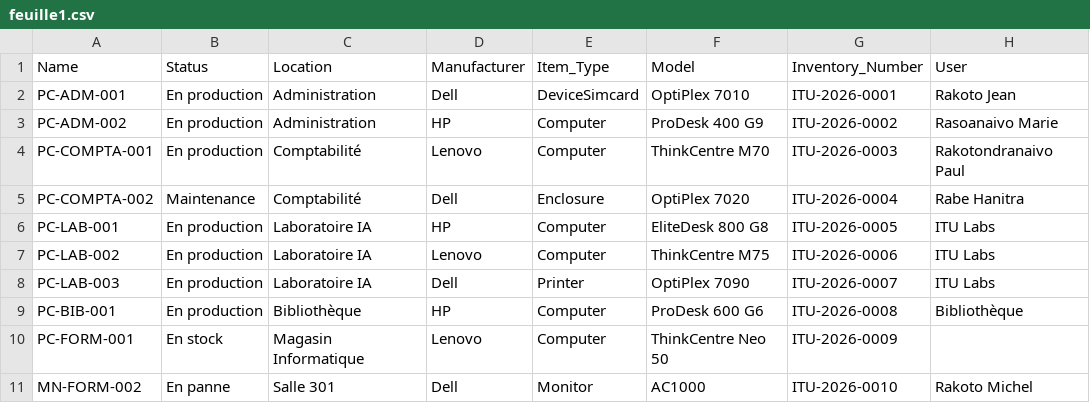
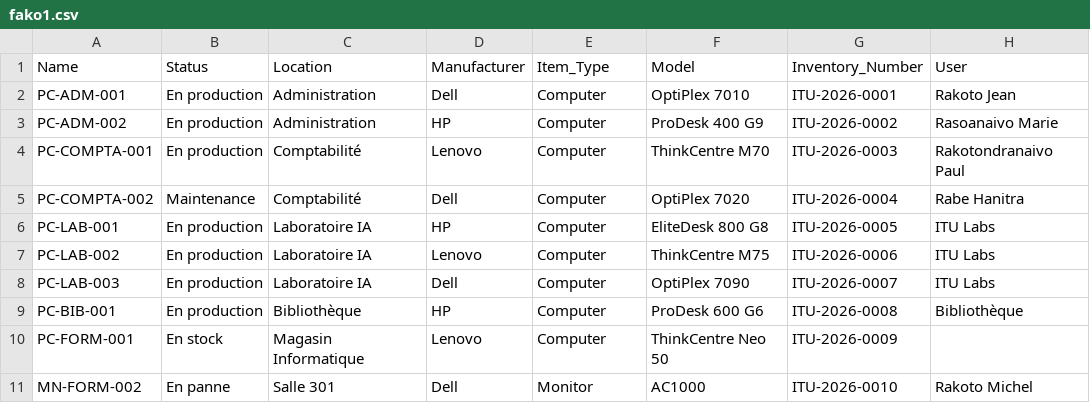
Before and after one commit to Lapatia48/new-app2.0, a CSV file: data/fako1.csv (was data/feuille1.csv), drawn as a sheet.

```diff
--- a/data/feuille1.csv
+++ b/data/fako1.csv
@@ -1,9 +1,9 @@
 Name,Status,Location,Manufacturer,Item_Type,Model,Inventory_Number,User
-PC-ADM-001,En production,Administration,Dell,DeviceSimcard,OptiPlex 7010,ITU-2026-0001,Rakoto Jean
+PC-ADM-001,En production,Administration,Dell,Computer,OptiPlex 7010,ITU-2026-0001,Rakoto Jean
 PC-ADM-002,En production,Administration,HP,Computer,ProDesk 400 G9,ITU-2026-0002,Rasoanaivo Marie
 PC-COMPTA-001,En production,Comptabilité,Lenovo,Computer,ThinkCentre M70,ITU-2026-0003,Rakotondranaivo Paul
-PC-COMPTA-002,Maintenance,Comptabilité,Dell,Enclosure,OptiPlex 7020,ITU-2026-0004,Rabe Hanitra
+PC-COMPTA-002,Maintenance,Comptabilité,Dell,Computer,OptiPlex 7020,ITU-2026-0004,Rabe Hanitra
 PC-LAB-001,En production,Laboratoire IA,HP,Computer,EliteDesk 800 G8,ITU-2026-0005,ITU Labs
 PC-LAB-002,En production,Laboratoire IA,Lenovo,Computer,ThinkCentre M75,ITU-2026-0006,ITU Labs
-PC-LAB-003,En production,Laboratoire IA,Dell,Printer,OptiPlex 7090,ITU-2026-0007,ITU Labs
+PC-LAB-003,En production,Laboratoire IA,Dell,Computer,OptiPlex 7090,ITU-2026-0007,ITU Labs
 PC-BIB-001,En production,Bibliothèque,HP,Computer,ProDesk 600 G6,ITU-2026-0008,Bibliothèque
```
Also changed, not shown: 14 other files.
